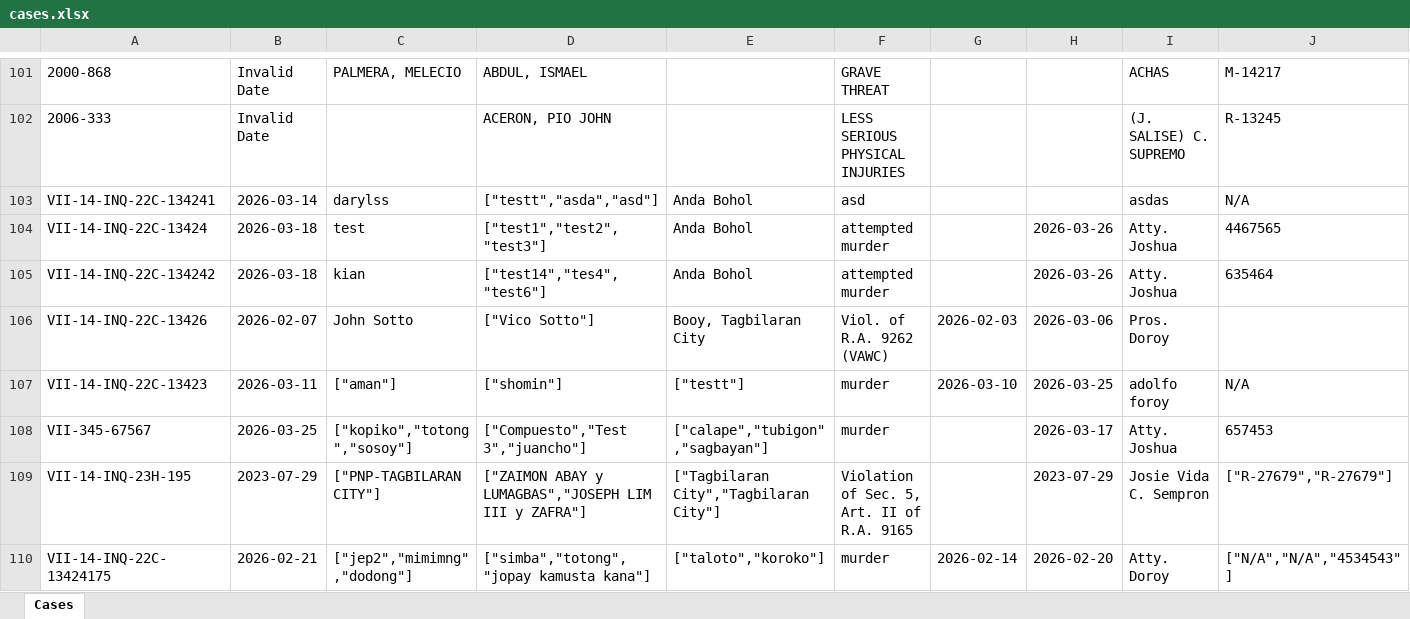
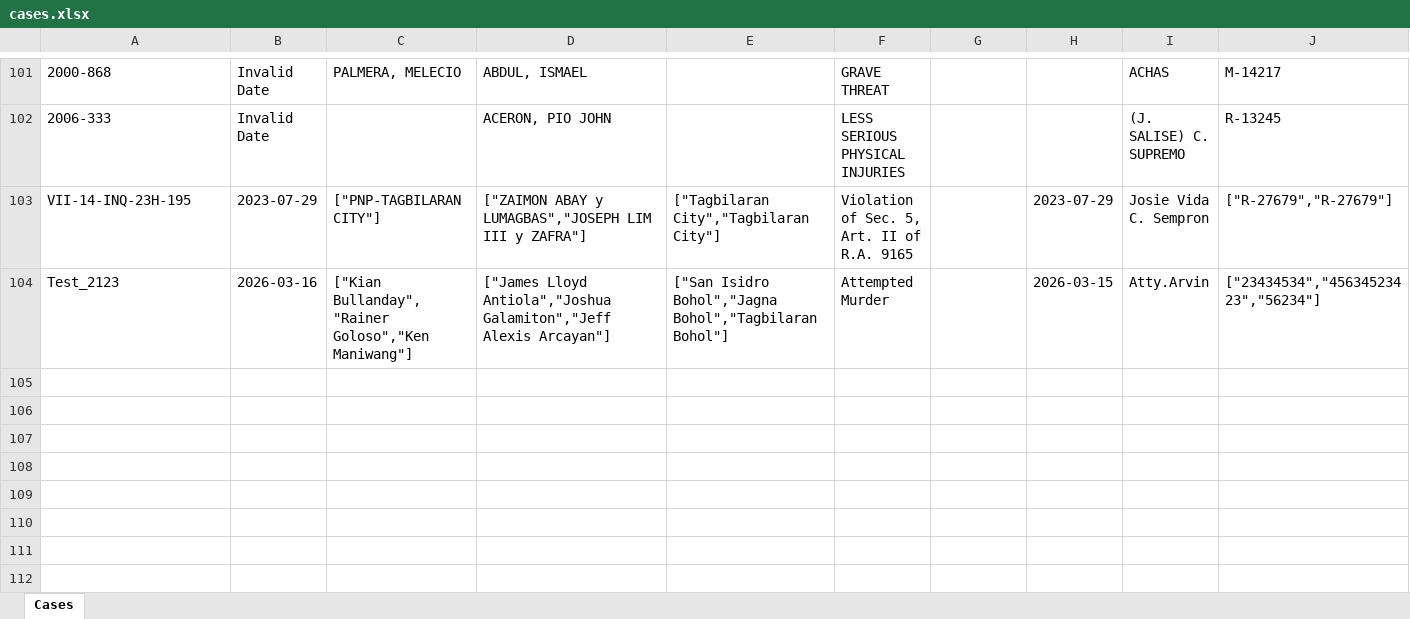
Before and after one commit to jamesa4a1/OJT-project-2026, an Excel workbook: uploads/cases.xlsx, sheet Cases, drawn as a sheet; only a part is shown, gaps mark what is left out; values as stored, in another font and other column widths than the file's, no borders; removed rows and columns are numbered as before the commit, all else as after; rows hold the shown columns only; the diff names each change by its address in the sheet, - before the commit and + after, or states it on an @@ line.

```diff
--- a/uploads/cases.xlsx (sheet Cases)
+++ b/uploads/cases.xlsx (sheet Cases)
-row 103: VII-14-INQ-22C-134241 | 2026-03-14 | darylss | ["testt","asda","asd"] | Anda Bohol | asd |  |  | asdas | N/A
-row 104: VII-14-INQ-22C-13424 | 2026-03-18 | test | ["test1","test2","test3"] | Anda Bohol | attempted murder |  | 2026-03-26 | Atty. Joshua | 4467565
-row 105: VII-14-INQ-22C-134242 | 2026-03-18 | kian | ["test14","tes4","test6"] | Anda Bohol | attempted murder |  | 2026-03-26 | Atty. Joshua | 635464
-row 106: VII-14-INQ-22C-13426 | 2026-02-07 | John Sotto | ["Vico Sotto"] | Booy, Tagbilaran City | Viol. of R.A. 9262 (VAWC) | 2026-02-03 | 2026-03-06 | Pros. Doroy
-row 107: VII-14-INQ-22C-13423 | 2026-03-11 | ["aman"] | ["shomin"] | ["testt"] | murder | 2026-03-10 | 2026-03-25 | adolfo foroy | N/A
-row 108: VII-345-67567 | 2026-03-25 | ["kopiko","totong","sosoy"] | ["Compuesto","Test 3","juancho"] | ["calape","tubigon","sagbayan"] | murder |  | 2026-03-17 | Atty. Joshua | 657453
-row 110: VII-14-INQ-22C-13424175 | 2026-02-21 | ["jep2","mimimng","dodong"] | ["simba","totong","jopay kamusta kana"] | ["taloto","koroko"] | murder | 2026-02-14 | 2026-02-20 | Atty. Doroy | ["N/A","N/A","4534543"]
+row 104: Test_2123 | 2026-03-16 | ["Kian Bullanday","Rainer Goloso","Ken Maniwang"] | ["James Lloyd Antiola","Joshua Galamiton","Jeff Alexis Arcayan"] | ["San Isidro Bohol","Jagna Bohol","Tagbilaran Bohol"] | Attempted Murder |  | 2026-03-15 | Atty.Arvin | ["23434534","45634523423","56234"]
```
Also changed, not shown: 7 other files.
